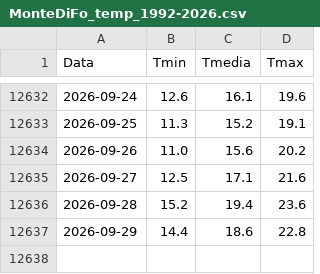
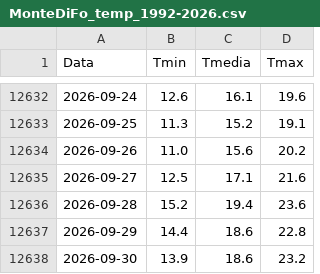
Before and after one commit to EbbeneTriglav/dati_idro, a CSV file: dati/MonteDiFo_temp_1992-2026.csv, drawn as a sheet; only a part is shown, gaps mark what is left out.

```diff
--- a/dati/MonteDiFo_temp_1992-2026.csv
+++ b/dati/MonteDiFo_temp_1992-2026.csv
@@ -12637 +12637,2 @@ Data;Tmin;Tmedia;Tmax
 2026-09-29;14.4;18.6;22.8
+2026-09-30;13.9;18.6;23.2
```
Also changed, not shown: dati/MonteDiFo_precip_1992-2026.csv.
